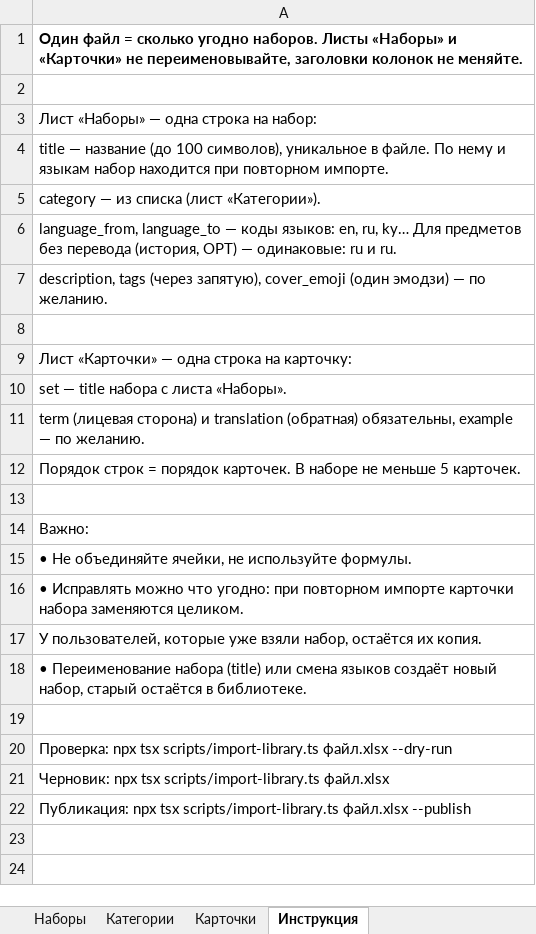
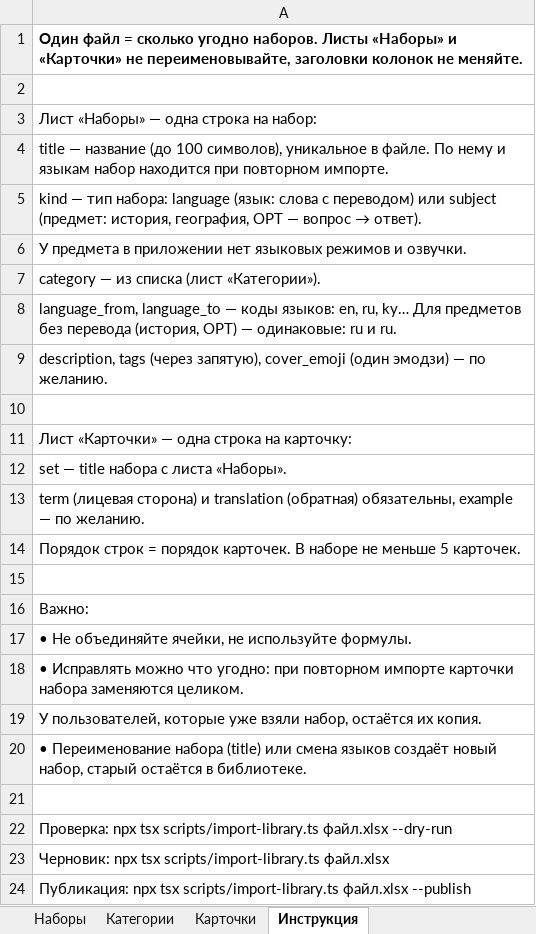
Before and after one commit to BaYa06/AI_app, an Excel workbook: templates/library_template.xlsx, sheet Инструкция, drawn as a sheet; values as stored, in another font and other column widths than the file's, no borders; the diff names each change by its address in the sheet, - before the commit and + after, or states it on an @@ line.

```diff
--- a/templates/library_template.xlsx (sheet Инструкция)
+++ b/templates/library_template.xlsx (sheet Инструкция)
+row 5: kind — тип набора: language (язык: слова с переводом) или subject (предмет: история, география, ОРТ — вопрос → ответ).
+row 6: У предмета в приложении нет языковых режимов и озвучки.
```
Also changed, not shown: sheet Наборы, 5 other files.
